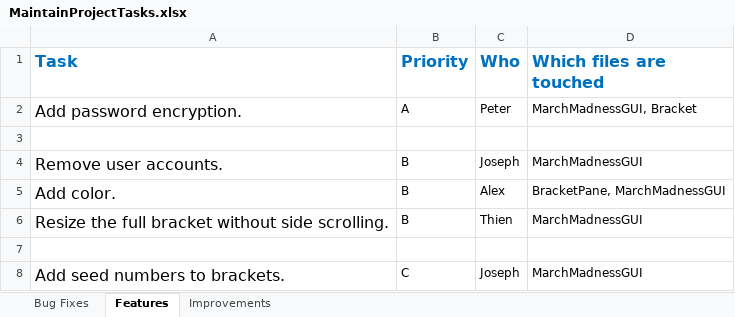
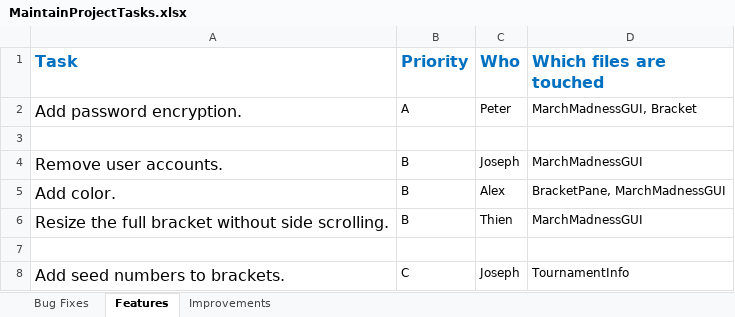
Before and after one commit to cdaher2/CS225-March-Madness, an Excel workbook: MaintainProjectTasks.xlsx, sheet Features, drawn as a sheet; values as stored, in another font and other column widths than the file's, no borders; the diff names each change by its address in the sheet, - before the commit and + after, or states it on an @@ line.

Commit message:
Changed C task file to TournamentInfo

```diff
--- a/MaintainProjectTasks.xlsx (sheet Features)
+++ b/MaintainProjectTasks.xlsx (sheet Features)
-D8 (Which files are touched): MarchMadnessGUI
+D8 (Which files are touched): TournamentInfo
```
